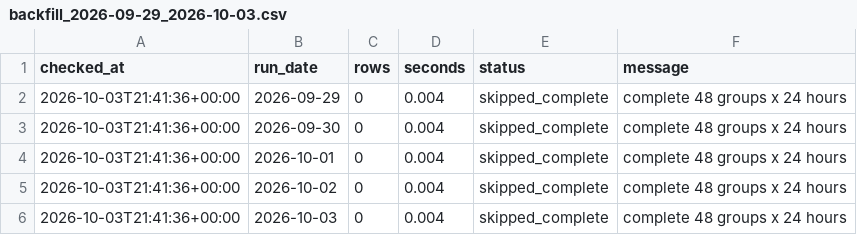
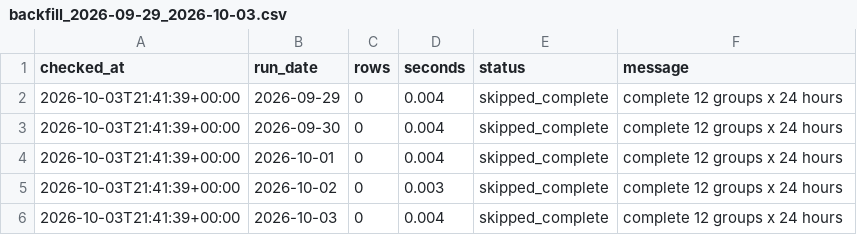
Before and after one commit to XiaoyuJIN97/tp-plus-plus-real-time-forecasting-dashboard, a CSV file: data/backfill/backfill_2026-09-29_2026-10-03.csv, drawn as a sheet.

```diff
--- a/data/backfill/backfill_2026-09-29_2026-10-03.csv
+++ b/data/backfill/backfill_2026-09-29_2026-10-03.csv
@@ -1,6 +1,6 @@
 checked_at,run_date,rows,seconds,status,message
-2026-10-03T21:41:36+00:00,2026-09-29,0,0.004,skipped_complete,complete 48 groups x 24 hours
-2026-10-03T21:41:36+00:00,2026-09-30,0,0.004,skipped_complete,complete 48 groups x 24 hours
-2026-10-03T21:41:36+00:00,2026-10-01,0,0.004,skipped_complete,complete 48 groups x 24 hours
-2026-10-03T21:41:36+00:00,2026-10-02,0,0.004,skipped_complete,complete 48 groups x 24 hours
-2026-10-03T21:41:36+00:00,2026-10-03,0,0.004,skipped_complete,complete 48 groups x 24 hours
+2026-10-03T21:41:39+00:00,2026-09-29,0,0.004,skipped_complete,complete 12 groups x 24 hours
+2026-10-03T21:41:39+00:00,2026-09-30,0,0.004,skipped_complete,complete 12 groups x 24 hours
+2026-10-03T21:41:39+00:00,2026-10-01,0,0.004,skipped_complete,complete 12 groups x 24 hours
+2026-10-03T21:41:39+00:00,2026-10-02,0,0.003,skipped_complete,complete 12 groups x 24 hours
+2026-10-03T21:41:39+00:00,2026-10-03,0,0.004,skipped_complete,complete 12 groups x 24 hours
```
Also changed, not shown: data/backfill/backfill_latest.csv.
